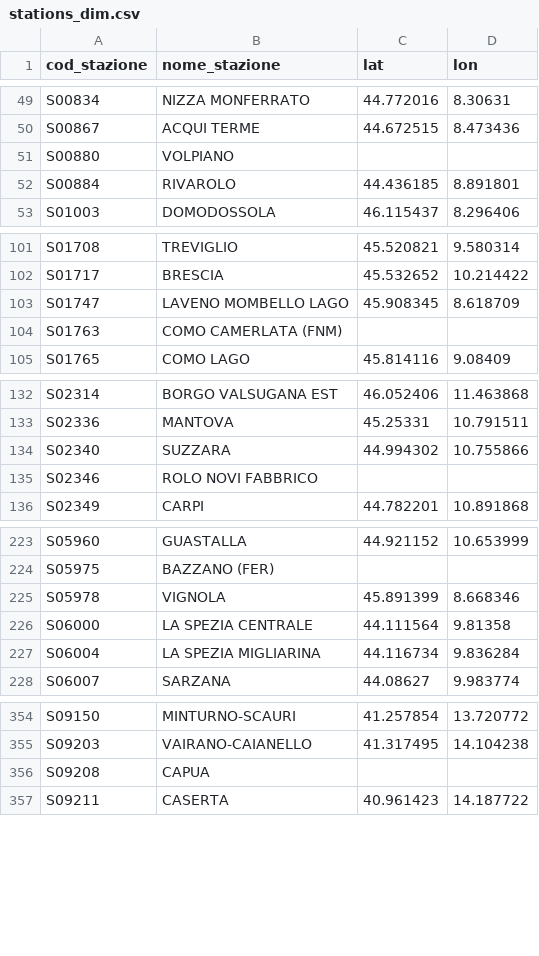
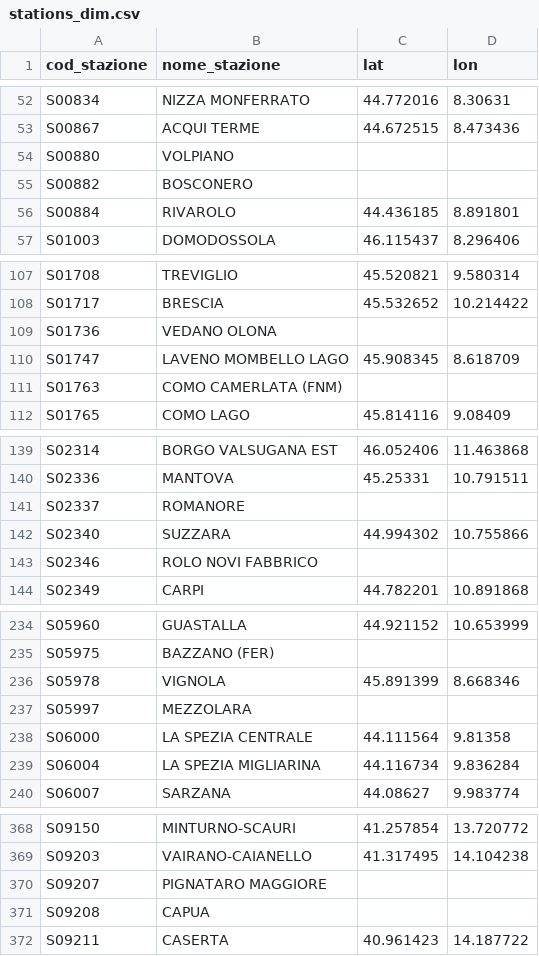
Before and after one commit to DrElegantia/trainstats-dashboard-test, a CSV file: data/gold/stations_dim.csv, drawn as a sheet; only a part is shown, gaps mark what is left out; the diff covers the shown part only.

```diff
--- a/data/gold/stations_dim.csv
+++ b/data/gold/stations_dim.csv
@@ -51,2 +54,3 @@ S00867,ACQUI TERME,44.672515,8.473436
 S00880,VOLPIANO,,
+S00882,BOSCONERO,,
 S00884,RIVAROLO,44.436185,8.891801
@@ -102,2 +108,3 @@ S01708,TREVIGLIO,45.520821,9.580314
 S01717,BRESCIA,45.532652,10.214422
+S01736,VEDANO OLONA,,
 S01747,LAVENO MOMBELLO LAGO,45.908345,8.618709
@@ -133,2 +140,3 @@ S02314,BORGO VALSUGANA EST,46.052406,11.463868
 S02336,MANTOVA,45.25331,10.791511
+S02337,ROMANORE,,
 S02340,SUZZARA,44.994302,10.755866
@@ -225,2 +236,3 @@ S05975,BAZZANO (FER),,
 S05978,VIGNOLA,45.891399,8.668346
+S05997,MEZZOLARA,,
 S06000,LA SPEZIA CENTRALE,44.111564,9.81358
@@ -355,2 +369,3 @@ S09150,MINTURNO-SCAURI,41.257854,13.720772
 S09203,VAIRANO-CAIANELLO,41.317495,14.104238
+S09207,PIGNATARO MAGGIORE,,
 S09208,CAPUA,,
```
Also changed, not shown: 9 added rows and 2 moved rows elsewhere in this file, data/gold/kpi_dettaglio_categoria.csv, data/gold/kpi_mese_categoria.csv, 7 other files.
